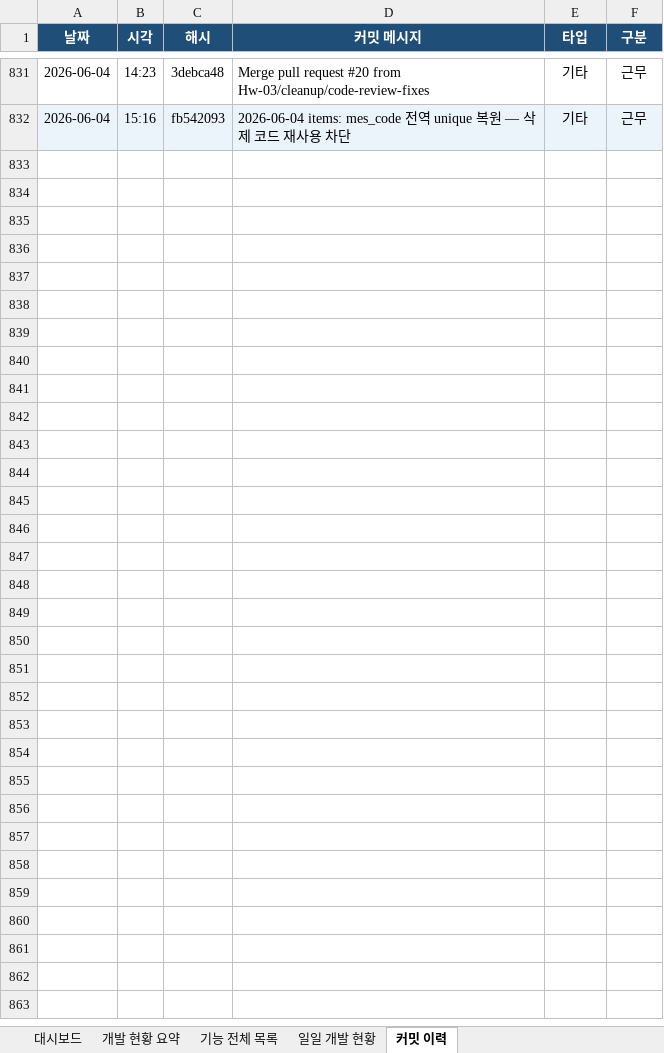
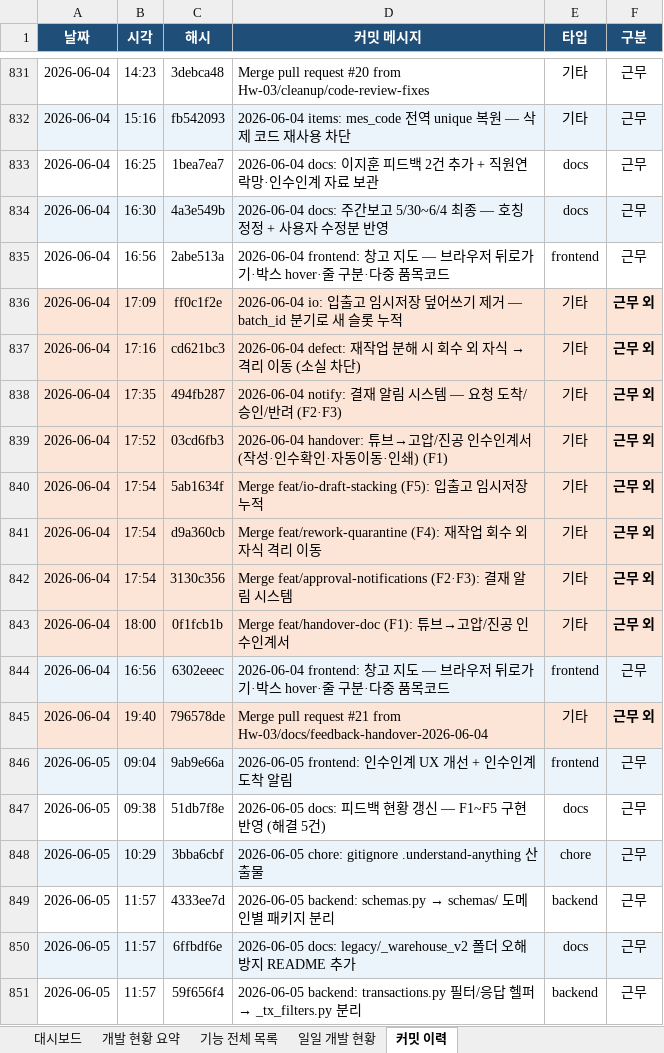
Before and after one commit to Hw-03/ERP, an Excel workbook: _attic/docs/개발현황.xlsx, sheet 커밋 이력, drawn as a sheet; only a part is shown, gaps mark what is left out; values as stored, in another font and other column widths than the file's, no borders; the diff covers the shown part only; the diff names each change by its address in the sheet, - before the commit and + after, or states it on an @@ line.

```diff
--- a/_attic/docs/개발현황.xlsx (sheet 커밋 이력)
+++ b/_attic/docs/개발현황.xlsx (sheet 커밋 이력)
+row 833: 2026-06-04 | 16:25 | 1bea7ea7 | 2026-06-04 docs: 이지훈 피드백 2건 추가 + 직원연락망·인수인계 자료 보관 | docs | 근무
+row 834: 2026-06-04 | 16:30 | 4a3e549b | 2026-06-04 docs: 주간보고 5/30~6/4 최종 — 호칭 정정 + 사용자 수정분 반영 | docs | 근무
+row 835: 2026-06-04 | 16:56 | 2abe513a | 2026-06-04 frontend: 창고 지도 — 브라우저 뒤로가기·박스 hover·줄 구분·다중 품목코드 | frontend | 근무
+row 836: 2026-06-04 | 17:09 | ff0c1f2e | 2026-06-04 io: 입출고 임시저장 덮어쓰기 제거 — batch_id 분기로 새 슬롯 누적 | 기타 | 근무 외
+row 837: 2026-06-04 | 17:16 | cd621bc3 | 2026-06-04 defect: 재작업 분해 시 회수 외 자식 → 격리 이동 (소실 차단) | 기타 | 근무 외
+row 838: 2026-06-04 | 17:35 | 494fb287 | 2026-06-04 notify: 결재 알림 시스템 — 요청 도착/승인/반려 (F2·F3) | 기타 | 근무 외
+row 839: 2026-06-04 | 17:52 | 03cd6fb3 | 2026-06-04 handover: 튜브→고압/진공 인수인계서 (작성·인수확인·자동이동·인쇄) (F1) | 기타 | 근무 외
+row 840: 2026-06-04 | 17:54 | 5ab1634f | Merge feat/io-draft-stacking (F5): 입출고 임시저장 누적 | 기타 | 근무 외
+row 841: 2026-06-04 | 17:54 | d9a360cb | Merge feat/rework-quarantine (F4): 재작업 회수 외 자식 격리 이동 | 기타 | 근무 외
+row 842: 2026-06-04 | 17:54 | 3130c356 | Merge feat/approval-notifications (F2·F3): 결재 알림 시스템 | 기타 | 근무 외
+row 843: 2026-06-04 | 18:00 | 0f1fcb1b | Merge feat/handover-doc (F1): 튜브→고압/진공 인수인계서 | 기타 | 근무 외
+row 844: 2026-06-04 | 16:56 | 6302eeec | 2026-06-04 frontend: 창고 지도 — 브라우저 뒤로가기·박스 hover·줄 구분·다중 품목코드 | frontend | 근무
+row 845: 2026-06-04 | 19:40 | 796578de | Merge pull request #21 from Hw-03/docs/feedback-handover-2026-06-04 | 기타 | 근무 외
+row 846: 2026-06-05 | 09:04 | 9ab9e66a | 2026-06-05 frontend: 인수인계 UX 개선 + 인수인계 도착 알림 | frontend | 근무
+row 847: 2026-06-05 | 09:38 | 51db7f8e | 2026-06-05 docs: 피드백 현황 갱신 — F1~F5 구현 반영 (해결 5건) | docs | 근무
+row 848: 2026-06-05 | 10:29 | 3bba6cbf | 2026-06-05 chore: gitignore .understand-anything 산출물 | chore | 근무
+row 849: 2026-06-05 | 11:57 | 4333ee7d | 2026-06-05 backend: schemas.py → schemas/ 도메인별 패키지 분리 | backend | 근무
+row 850: 2026-06-05 | 11:57 | 6ffbdf6e | 2026-06-05 docs: legacy/_warehouse_v2 폴더 오해 방지 README 추가 | docs | 근무
+row 851: 2026-06-05 | 11:57 | 59f656f4 | 2026-06-05 backend: transactions.py 필터/응답 헬퍼 → _tx_filters.py 분리 | backend | 근무
```
Also changed, not shown: 26 added rows elsewhere in this sheet, sheet 일일 개발 현황, sheet 대시보드, 2 other files.
